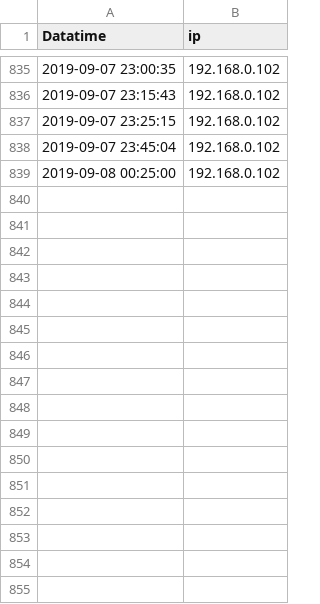
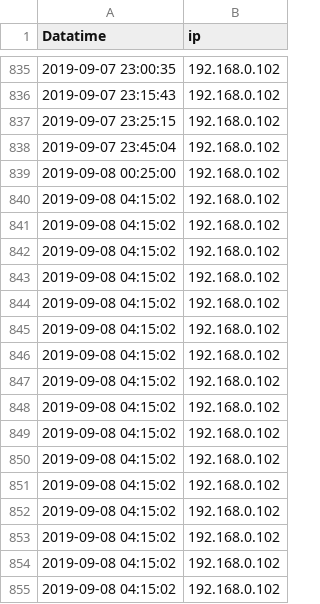
Before and after one commit to wenqingyu/raspberrypi-log, a CSV file: heartbeatLog.csv, drawn as a sheet; only a part is shown, gaps mark what is left out.

Commit message:
Updated By: 2019-09-08 04:15:02 - 192.168.0.102

```diff
--- a/heartbeatLog.csv
+++ b/heartbeatLog.csv
@@ -839 +839,17 @@ Datatime, ip
 2019-09-08 00:25:00, 192.168.0.102
+2019-09-08 04:15:02, 192.168.0.102
+2019-09-08 04:15:02, 192.168.0.102
+2019-09-08 04:15:02, 192.168.0.102
+2019-09-08 04:15:02, 192.168.0.102
+2019-09-08 04:15:02, 192.168.0.102
+2019-09-08 04:15:02, 192.168.0.102
+2019-09-08 04:15:02, 192.168.0.102
+2019-09-08 04:15:02, 192.168.0.102
+2019-09-08 04:15:02, 192.168.0.102
+2019-09-08 04:15:02, 192.168.0.102
+2019-09-08 04:15:02, 192.168.0.102
+2019-09-08 04:15:02, 192.168.0.102
+2019-09-08 04:15:02, 192.168.0.102
+2019-09-08 04:15:02, 192.168.0.102
+2019-09-08 04:15:02, 192.168.0.102
+2019-09-08 04:15:02, 192.168.0.102
```
